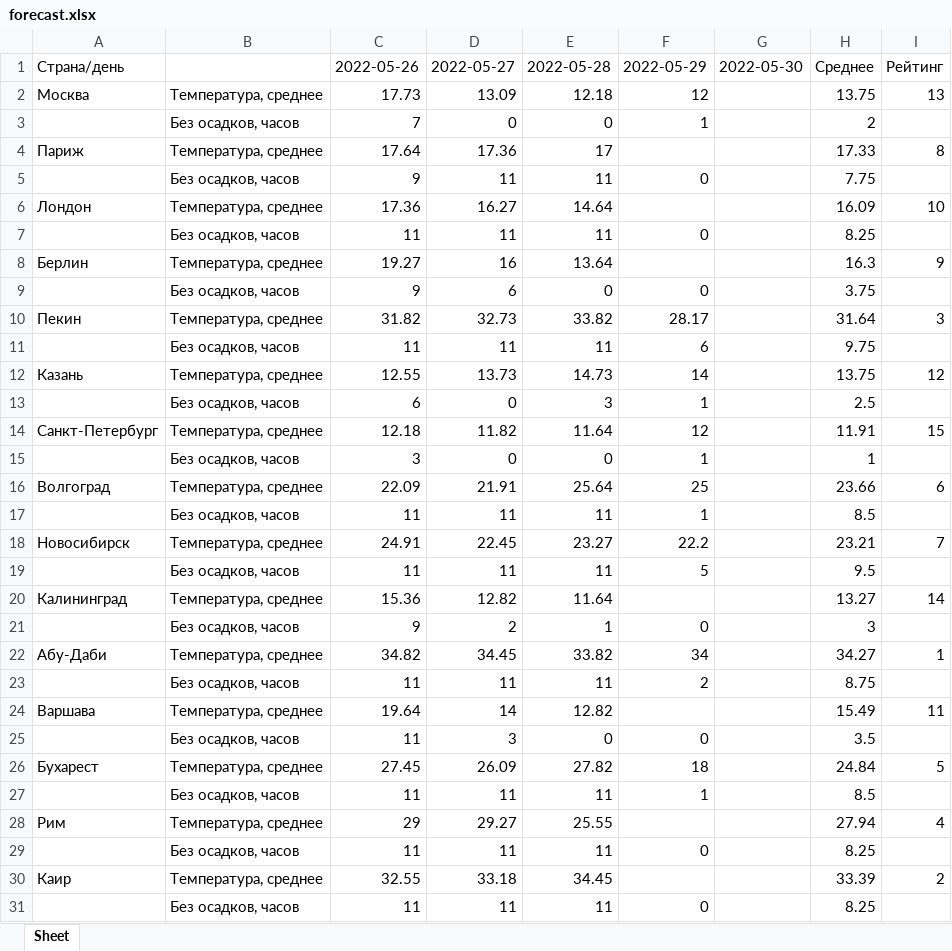
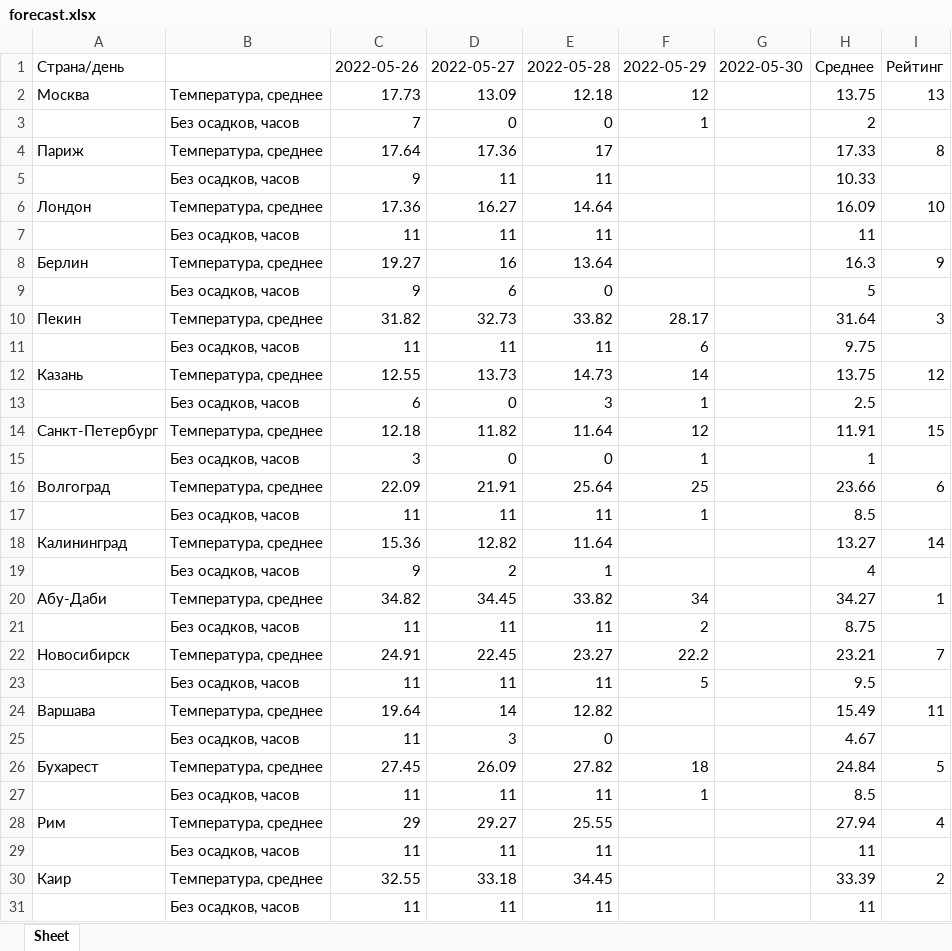
Before and after one commit to ukrainskykirill/async-python-sprint-1, an Excel workbook: forecast.xlsx, sheet Sheet, drawn as a sheet; values as stored, in another font and other column widths than the file's, no borders; removed rows and columns are numbered as before the commit, all else as after; the diff names each change by its address in the sheet, - before the commit and + after, or states it on an @@ line.

```diff
--- a/forecast.xlsx (sheet Sheet)
+++ b/forecast.xlsx (sheet Sheet)
-F5: 0
+F5: (empty)
-H5: 7.75
+H5: 10.33
-F7: 0
+F7: (empty)
-H7: 8.25
+H7: 11
-F9: 0
+F9: (empty)
-H9: 3.75
+H9: 5
@@ row 20 moved to row 18: Калининград @@
+row 19:  | Без осадков, часов | 9 | 2 | 1 |  |  | 4
@@ row 22 moved to row 20: Абу-Даби @@
@@ row 23 moved to row 21: Без осадков, часов @@
-row 21:  | Без осадков, часов | 9 | 2 | 1 | 0 |  | 3
-F25: 0
+F25: (empty)
-H25: 3.5
+H25: 4.67
-F29: 0
+F29: (empty)
-H29: 8.25
+H29: 11
-F31: 0
+F31: (empty)
-H31: 8.25
+H31: 11
```
Also changed, not shown: 12 other files.
